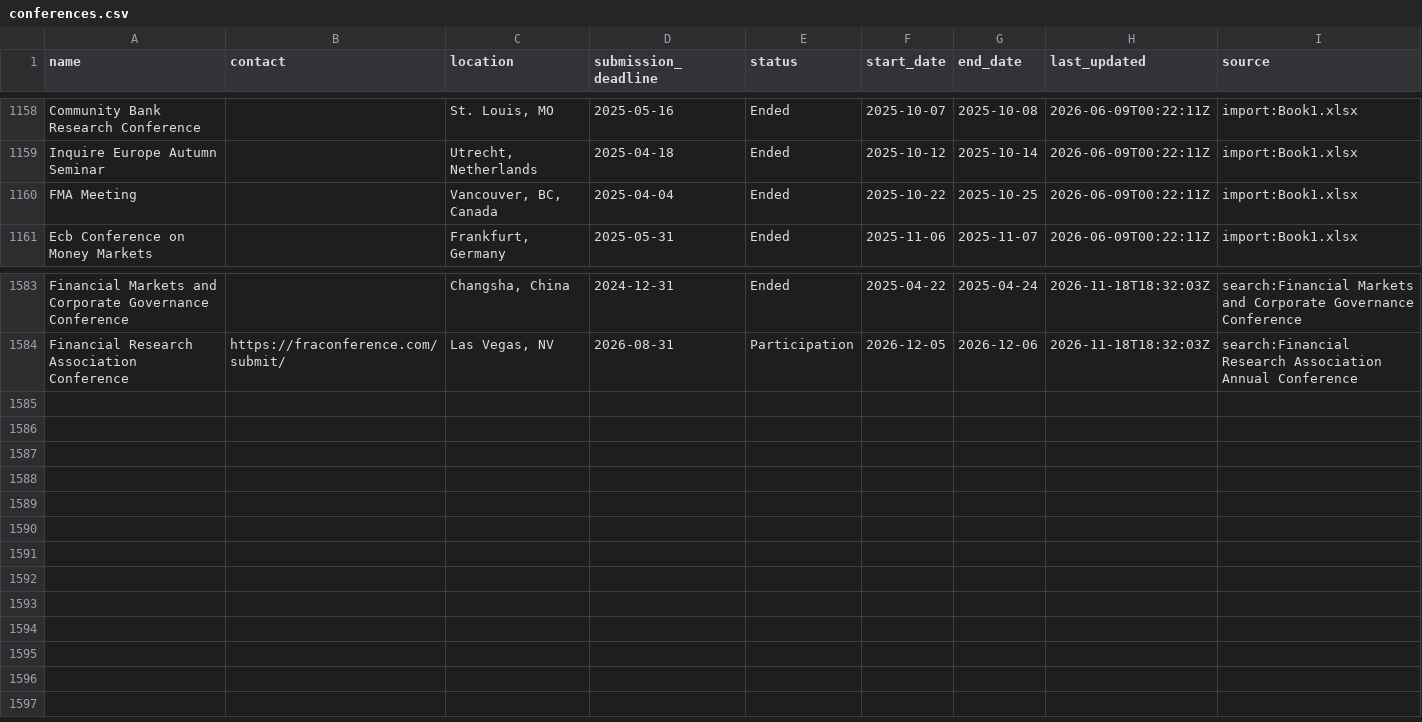
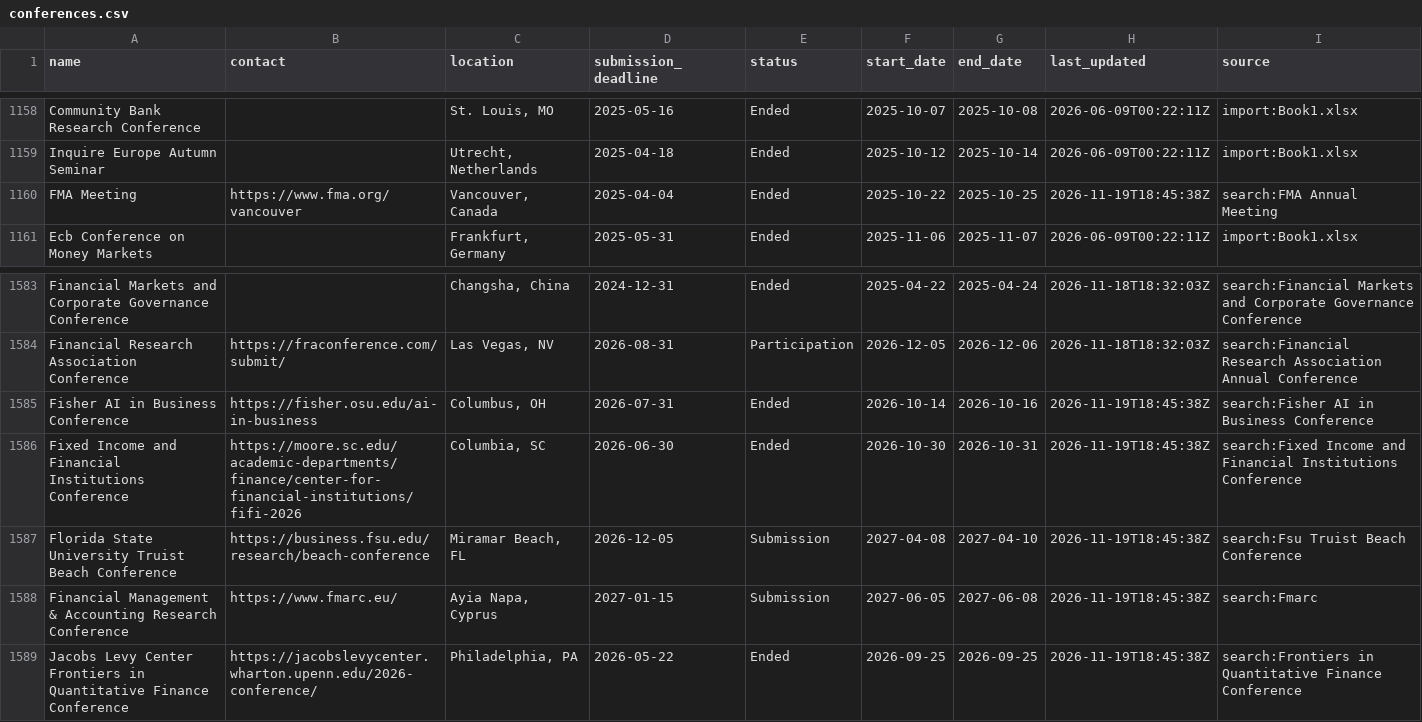
Before and after one commit to theaccountant-ab/Conference-Tracker, a CSV file: conferences.csv, drawn as a sheet; only a part is shown, gaps mark what is left out.

```diff
--- a/conferences.csv
+++ b/conferences.csv
@@ -1159,3 +1159,3 @@ Community Bank Research Conference,,"St. Louis, MO",2025-05-16,Ended,2025-10-07,
 Inquire Europe Autumn Seminar,,"Utrecht, Netherlands",2025-04-18,Ended,2025-10-12,2025-10-14,2026-06-09T00:22:11Z,import:Book1.xlsx
-FMA Meeting,,"Vancouver, BC, Canada",2025-04-04,Ended,2025-10-22,2025-10-25,2026-06-09T00:22:11Z,import:Book1.xlsx
+FMA Meeting,https://www.fma.org/vancouver,"Vancouver, Canada",2025-04-04,Ended,2025-10-22,2025-10-25,2026-11-19T18:45:38Z,search:FMA Annual Meeting
 Ecb Conference on Money Markets,,"Frankfurt, Germany",2025-05-31,Ended,2025-11-06,2025-11-07,2026-06-09T00:22:11Z,import:Book1.xlsx
@@ -1584 +1584,6 @@ Financial Markets and Corporate Governance Conference,,"Changsha, China",2024-12
 Financial Research Association Conference,https://fraconference.com/submit/,"Las Vegas, NV",2026-08-31,Participation,2026-12-05,2026-12-06,2026-11-18T18:32:03Z,search:Financial Research Association Annual Conference
+Fisher AI in Business Conference,https://fisher.osu.edu/ai-in-business,"Columbus, OH",2026-07-31,Ended,2026-10-14,2026-10-16,2026-11-19T18:45:38Z,search:Fisher AI in Business Conference
+Fixed Income and Financial Institutions Conference,https://moore.sc.edu/academic-departments/finance/center-for-financial-institutions/fifi-2026,"Columbia, SC",2026-06-30,Ended,2026-10-30,2026-10-31,2026-11-19T18:45:38Z,search:Fixed Income and Financial Institutions Conference
+Florida State University Truist Beach Conference,https://business.fsu.edu/research/beach-conference,"Miramar Beach, FL",2026-12-05,Submission,2027-04-08,2027-04-10,2026-11-19T18:45:38Z,search:Fsu Truist Beach Conference
+Financial Management & Accounting Research Conference,https://www.fmarc.eu/,"Ayia Napa, Cyprus",2027-01-15,Submission,2027-06-05,2027-06-08,2026-11-19T18:45:38Z,search:Fmarc
+Jacobs Levy Center Frontiers in Quantitative Finance Conference,https://jacobslevycenter.wharton.upenn.edu/2026-conference/,"Philadelphia, PA",2026-05-22,Ended,2026-09-25,2026-09-25,2026-11-19T18:45:38Z,search:Frontiers in Quantitative Finance Conference
```
Also changed, not shown: search_state.csv, 1 other file.
